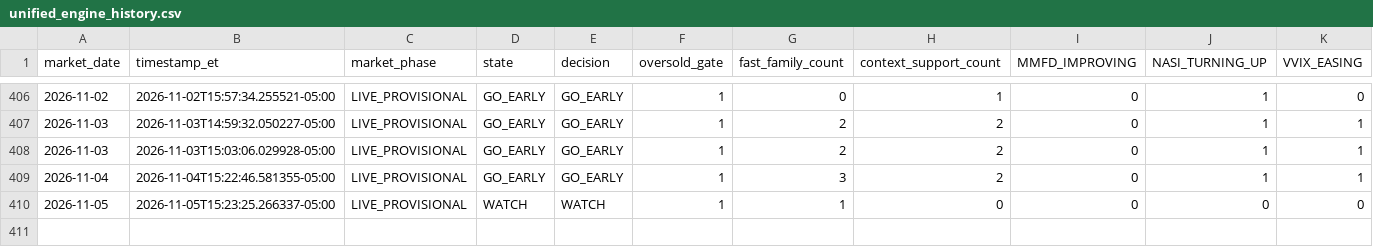
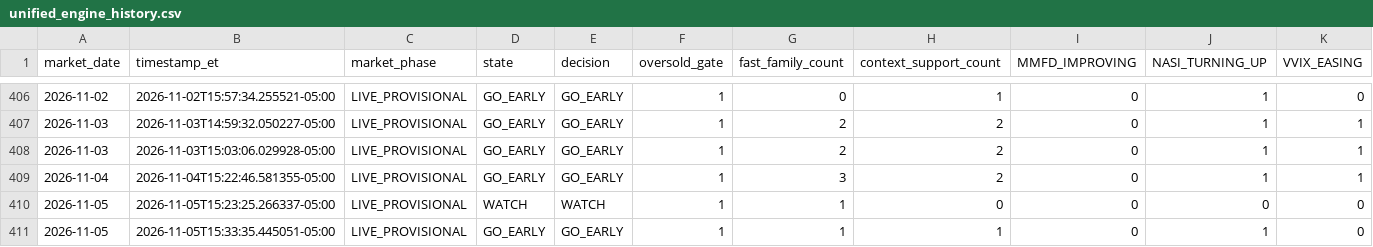
Before and after one commit to arjunthak0522/swing-intelligence, a CSV file: data/reentry/unified_engine_history.csv, drawn as a sheet; only a part is shown, gaps mark what is left out; rows hold the shown columns only; the diff names each change by its address in the sheet, - before the commit and + after, or states it on an @@ line.

```diff
--- a/data/reentry/unified_engine_history.csv
+++ b/data/reentry/unified_engine_history.csv
+row 411: 2026-11-05 | 2026-11-05T15:33:35.445051-05:00 | LIVE_PROVISIONAL | GO_EARLY | GO_EARLY | 1 | 1 | 1 | 0 | 1 | 0
```
Also changed, not shown: data/reentry/exhaustion_intraday_history.csv, data/reentry/nyse_context_history.csv, 1 other file.
